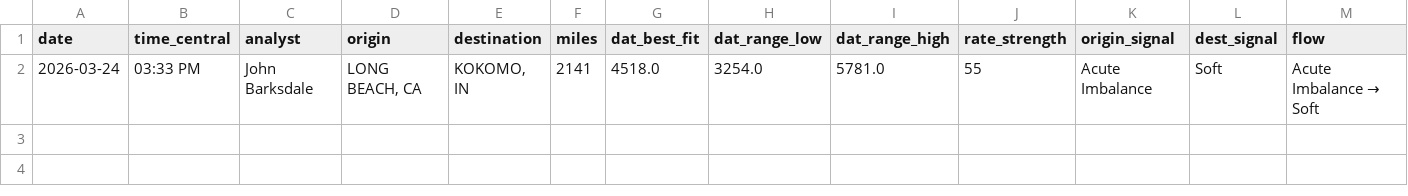
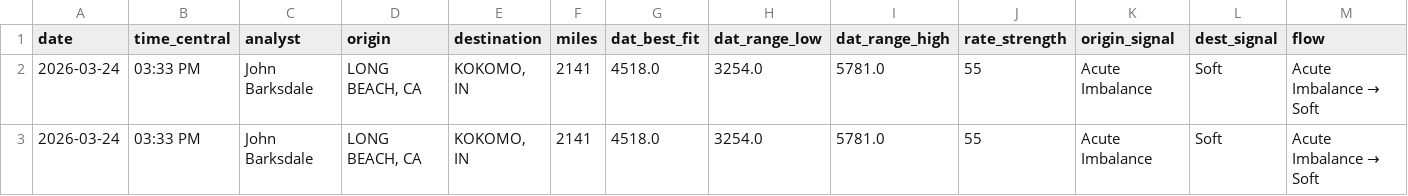
Before and after one commit to barksdalejohn-del/Flatbed-RFQ-Pricing-Engine, a CSV file: data/quote_log.csv, drawn as a sheet; only a part is shown; rows hold the shown columns only; the diff names each change by its address in the sheet, - before the commit and + after, or states it on an @@ line.

Commit message:
Log quote: LONG BEACH, CA → KOKOMO, IN

```diff
--- a/data/quote_log.csv
+++ b/data/quote_log.csv
+row 3: 2026-03-24 | 03:33 PM | John Barksdale | LONG BEACH, CA | KOKOMO, IN | 2141 | 4518.0 | 3254.0 | 5781.0 | 55 | Acute Imbalance | Soft | Acute Imbalance → Soft
```
